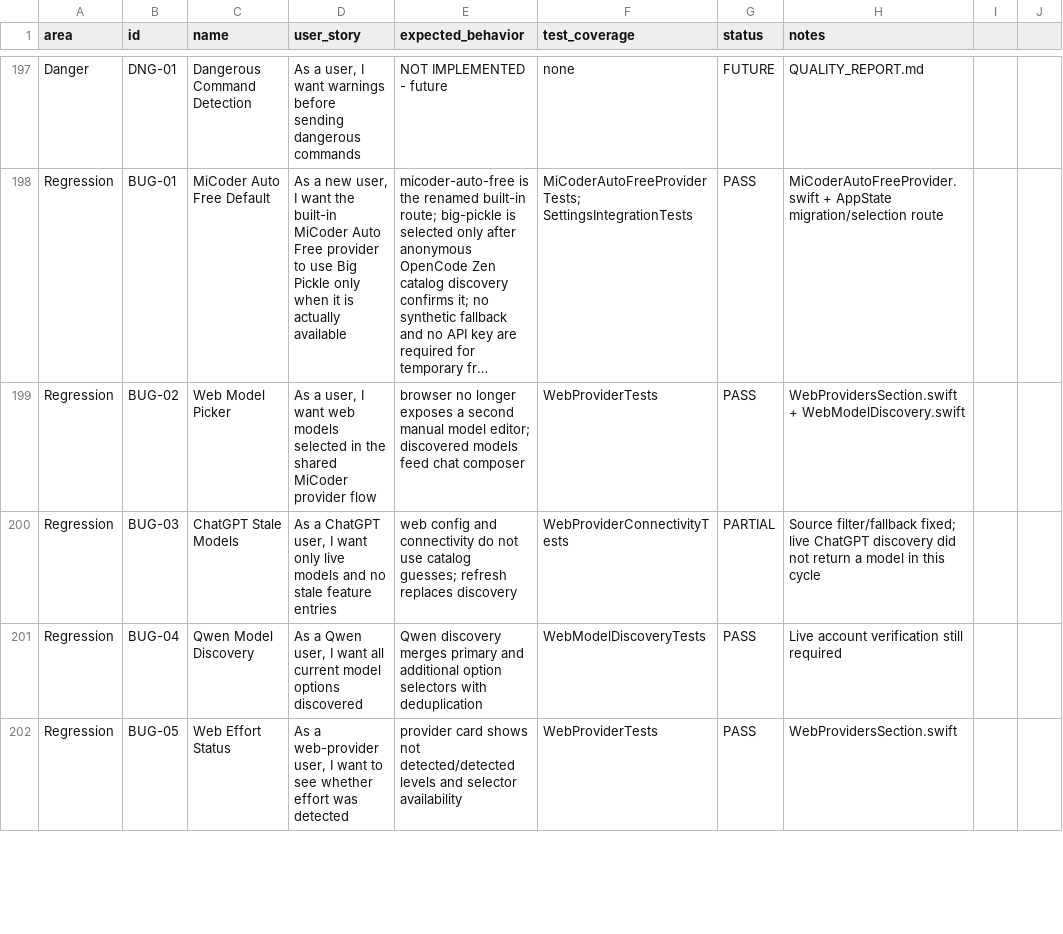
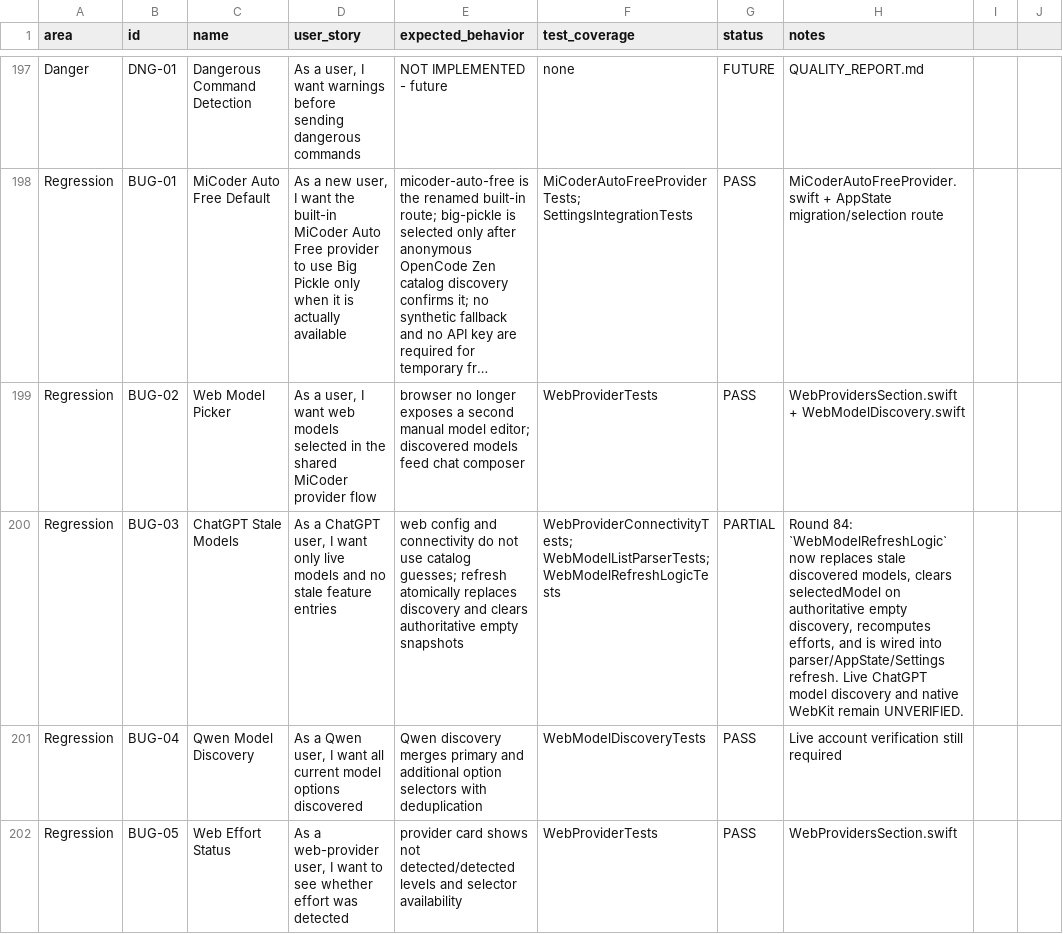
Before and after one commit to visawestern/MiCoder, a CSV file: docs/FEATURE_SPREADSHEET.csv, drawn as a sheet; only a part is shown, gaps mark what is left out; long unchanged cells end in …; the diff names each change by its address in the sheet, - before the commit and + after, or states it on an @@ line.

Commit message:
Replace stale web model snapshots atomically

```diff
--- a/docs/FEATURE_SPREADSHEET.csv
+++ b/docs/FEATURE_SPREADSHEET.csv
-E200 (expected_behavior): …guesses; refresh replaces discovery
+E200 (expected_behavior): …guesses; refresh atomically replaces discovery and clears authoritative empty snapshots
-F200 (test_coverage): WebProviderConnectivityTests
+F200 (test_coverage): WebProviderConnectivityTests; WebModelListParserTests; WebModelRefreshLogicTests
-H200 (notes): Source filter/fallback fixed; live ChatGPT discovery did not return a model in this cycle
+H200 (notes): Round 84: `WebModelRefreshLogic` now replaces stale discovered models, clears selectedModel on authoritative empty discovery, recomputes efforts, and is wired into parser/AppState/Settings refresh. Live ChatGPT model discovery and native WebKit remain UNVERIFIED.
```
Also changed, not shown: 8 other files.
